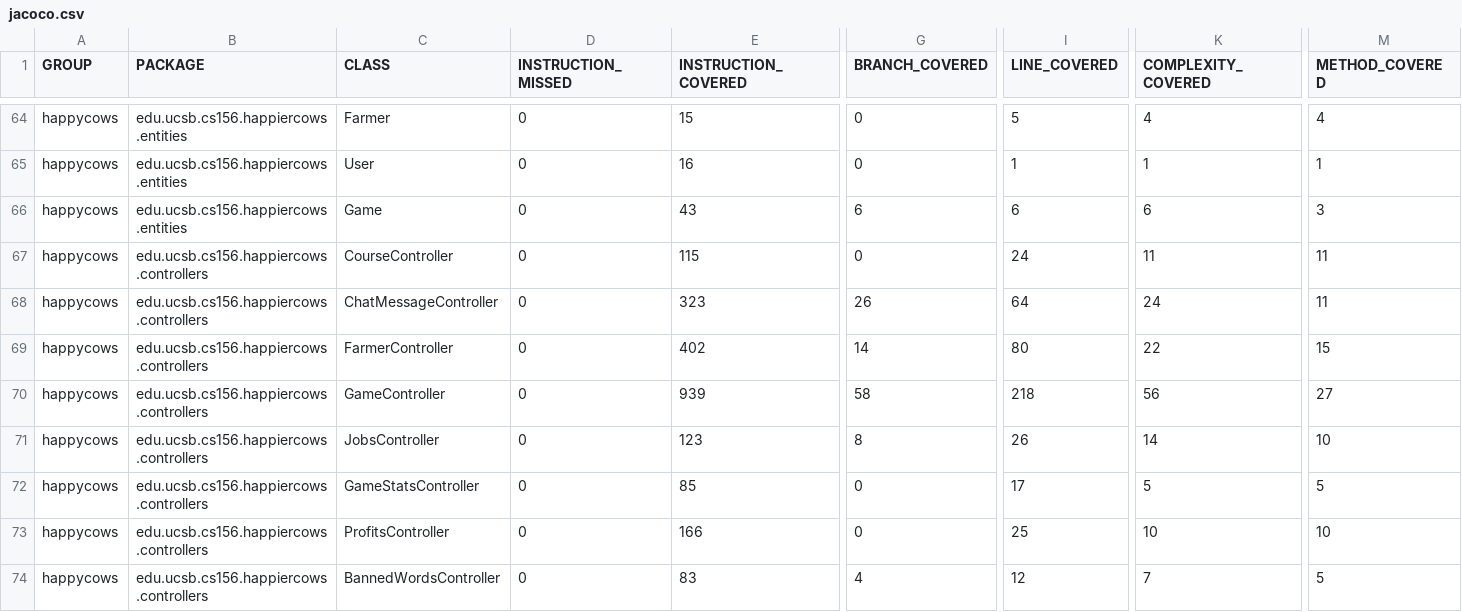
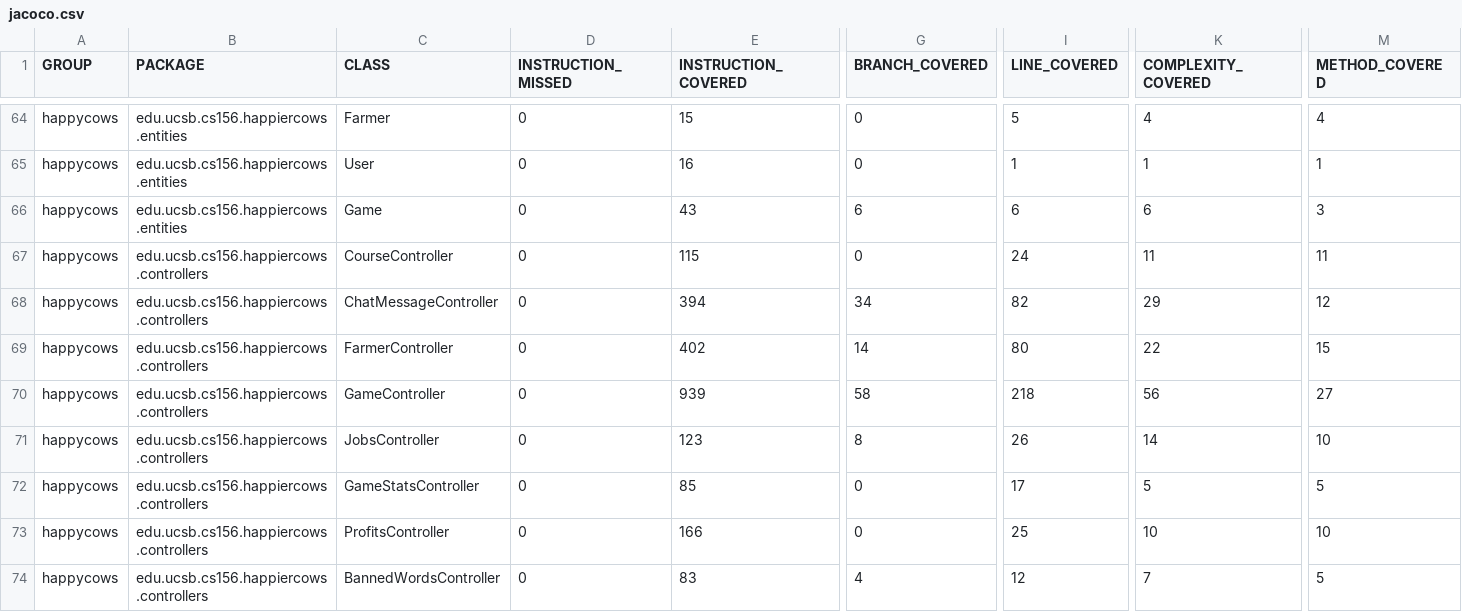
Before and after one commit to ucsb-cs156-f26/proj-happycows-f26-13, a CSV file: jacoco/jacoco.csv, drawn as a sheet; only a part is shown, gaps mark what is left out; the diff names each change by its address in the sheet, - before the commit and + after, or states it on an @@ line.

```diff
--- a/jacoco/jacoco.csv
+++ b/jacoco/jacoco.csv
-E68 (INSTRUCTION_COVERED): 323
+E68 (INSTRUCTION_COVERED): 394
-G68 (BRANCH_COVERED): 26
+G68 (BRANCH_COVERED): 34
-I68 (LINE_COVERED): 64
+I68 (LINE_COVERED): 82
-K68 (COMPLEXITY_COVERED): 24
+K68 (COMPLEXITY_COVERED): 29
-M68 (METHOD_COVERED): 11
+M68 (METHOD_COVERED): 12
```
Also changed, not shown: 7 other files.
